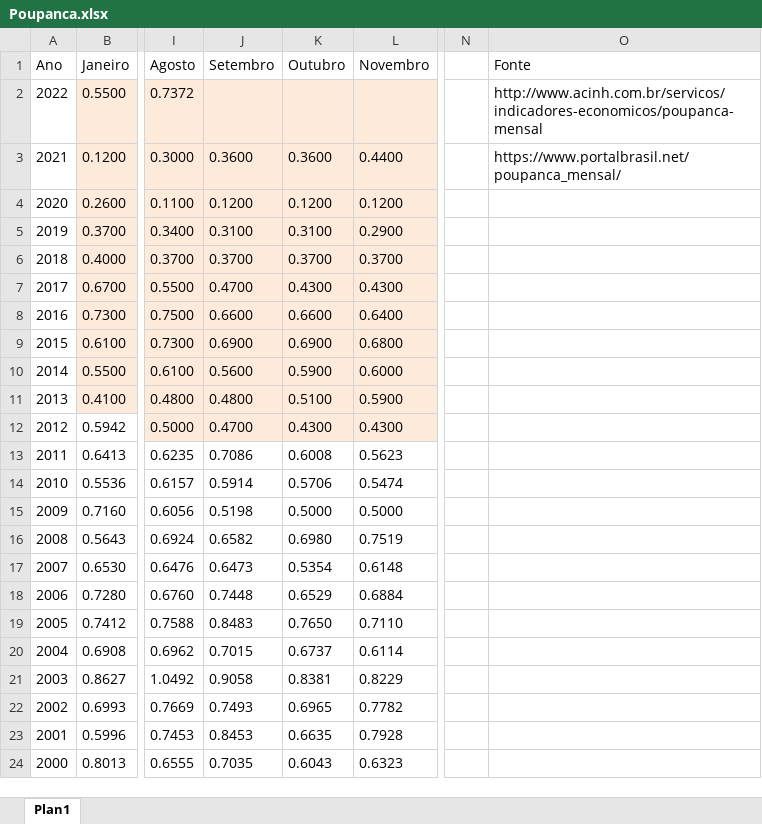
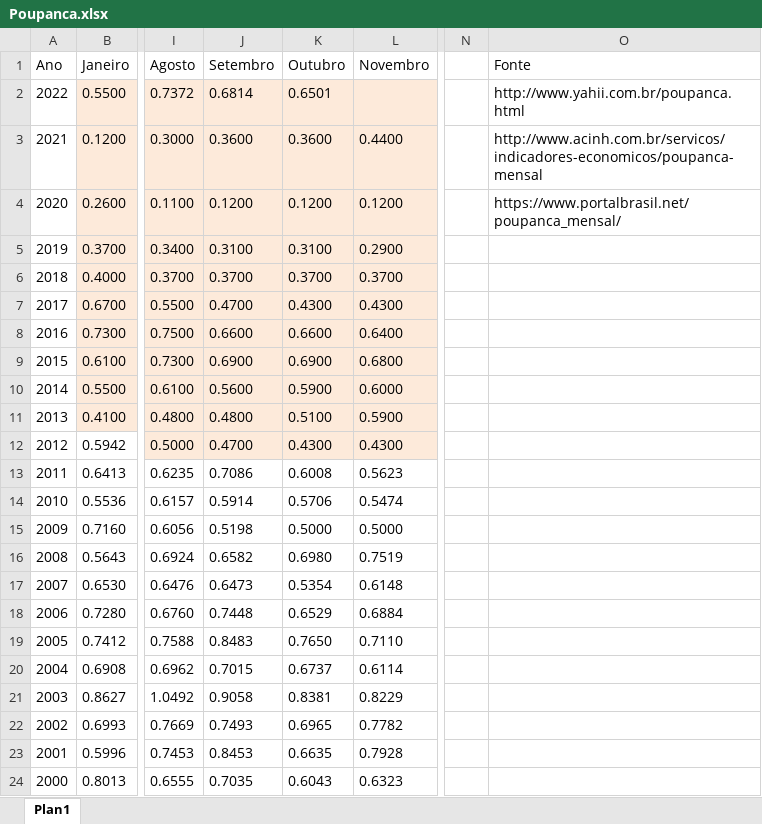
Before and after one commit to CarlosOliveira1988/Investment_Portfolio_Analysis, an Excel workbook: indexer_lib/data/Poupanca.xlsx, sheet Plan1, drawn as a sheet; only a part is shown, gaps mark what is left out; values as stored, in another font and other column widths than the file's, no borders; the diff names each change by its address in the sheet, - before the commit and + after, or states it on an @@ line.

Commit message:
Updating 'indexer_lib\data' folder with the most recent values

```diff
--- a/indexer_lib/data/Poupanca.xlsx (sheet Plan1)
+++ b/indexer_lib/data/Poupanca.xlsx (sheet Plan1)
-J2 (Setembro): (empty)
+J2 (Setembro): 0.6814
-K2 (Outubro): (empty)
+K2 (Outubro): 0.6501
-O2 (Fonte): http://www.acinh.com.br/servicos/indicadores-economicos/poupanca-mensal
+O2 (Fonte): http://www.yahii.com.br/poupanca.html
-O3 (Fonte): https://www.portalbrasil.net/poupanca_mensal/
+O3 (Fonte): http://www.acinh.com.br/servicos/indicadores-economicos/poupanca-mensal
-O4 (Fonte): (empty)
+O4 (Fonte): https://www.portalbrasil.net/poupanca_mensal/
```
Also changed, not shown: indexer_lib/data/CDI.xlsx, indexer_lib/data/FGTS.xlsx, 2 other files.
